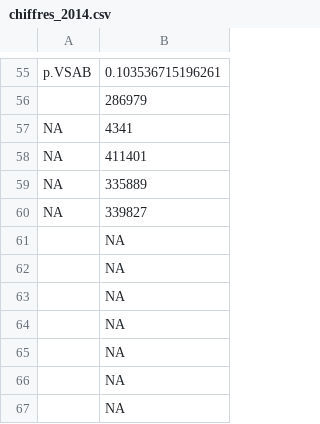
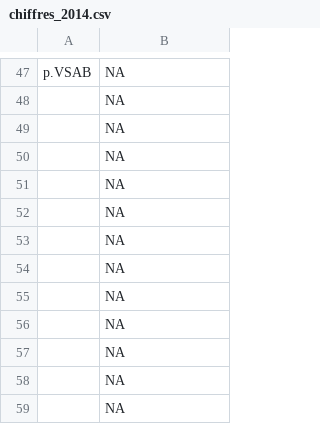
Before and after one commit to jcrb/Trame_Commune, a CSV file: RAPPORT 2014 - FEDORU V4/chiffres_2014.csv, drawn as a sheet; only a part is shown, gaps mark what is left out; the shorter side is filled out with more unchanged rows; the diff covers the shown part only.

```diff
--- a/RAPPORT 2014 - FEDORU V4/chiffres_2014.csv
+++ b/RAPPORT 2014 - FEDORU V4/chiffres_2014.csv
@@ -55,7 +47,2 @@
-"p.VSAB",0.103536715196261
-"",286979
-"NA",4341
-"NA",411401
-"NA",335889
-"NA",339827
+"p.VSAB",NA
 "",NA
```
Also changed, not shown: 8 removed rows and 14 edited cells elsewhere in this file, 17 other files.
